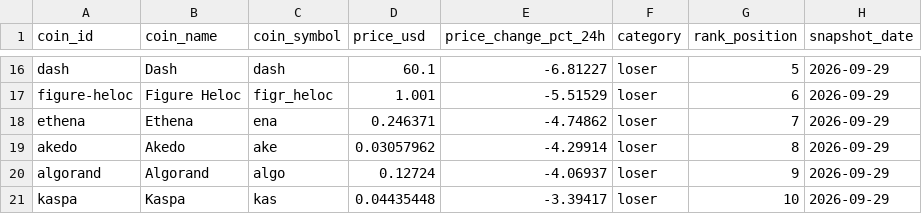
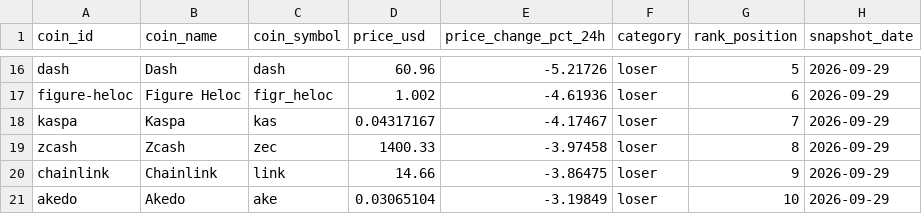
Before and after one commit to ashim1412/crypto-analytics-platform, a CSV file: data/exports/top_gainers_losers.csv, drawn as a sheet; only a part is shown, gaps mark what is left out; removed rows and columns are numbered as before the commit, all else as after; the diff covers the shown part only; the diff names each change by its address in the sheet, - before the commit and + after, or states it on an @@ line.

```diff
--- a/data/exports/top_gainers_losers.csv
+++ b/data/exports/top_gainers_losers.csv
-D16 (price_usd): 60.1
+D16 (price_usd): 60.96
-E16 (price_change_pct_24h): -6.81227
+E16 (price_change_pct_24h): -5.21726
-D17 (price_usd): 1.001
+D17 (price_usd): 1.002
-E17 (price_change_pct_24h): -5.51529
+E17 (price_change_pct_24h): -4.61936
-row 18: ethena | Ethena | ena | 0.246371 | -4.74862 | loser | 7 | 2026-09-29
-row 19: akedo | Akedo | ake | 0.03057962 | -4.29914 | loser | 8 | 2026-09-29
-row 20: algorand | Algorand | algo | 0.12724 | -4.06937 | loser | 9 | 2026-09-29
-D18 (price_usd): 0.04435448
+D18 (price_usd): 0.04317167
-E18 (price_change_pct_24h): -3.39417
+E18 (price_change_pct_24h): -4.17467
-G18 (rank_position): 10
+G18 (rank_position): 7
+row 19: zcash | Zcash | zec | 1400.33 | -3.97458 | loser | 8 | 2026-09-29
+row 20: chainlink | Chainlink | link | 14.66 | -3.86475 | loser | 9 | 2026-09-29
+row 21: akedo | Akedo | ake | 0.03065104 | -3.19849 | loser | 10 | 2026-09-29
```
Also changed, not shown: 6 added rows, 6 removed rows and 20 edited cells elsewhere in this file, data/exports/crypto_market_dominance.csv, data/exports/crypto_market_summary.csv, 2 other files.
